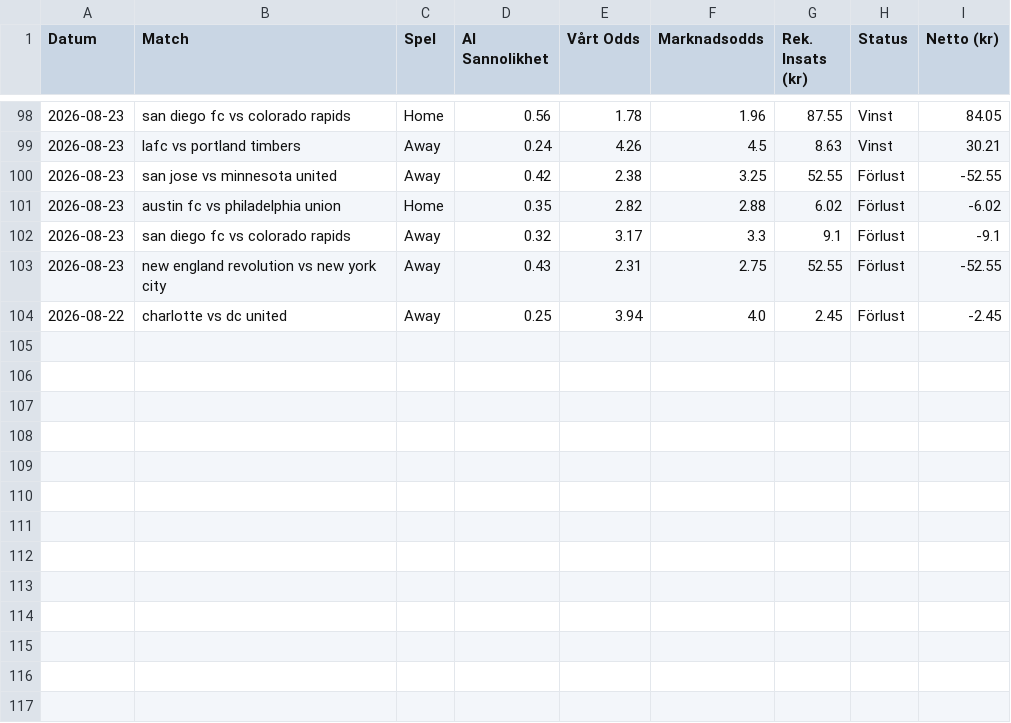
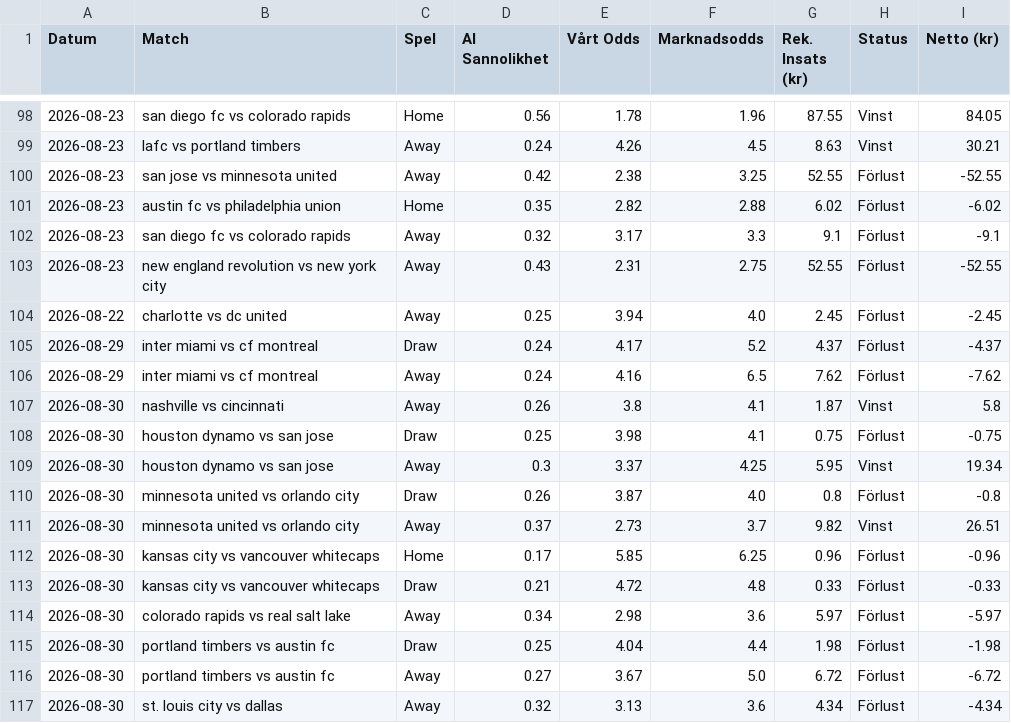
Before and after one commit to bjorndalman/website, a CSV file: data/betting_history.csv, drawn as a sheet; only a part is shown, gaps mark what is left out; the diff names each change by its address in the sheet, - before the commit and + after, or states it on an @@ line.

Commit message:
🏆 Automatisk synk: Ny bot-data och JSON-filer

```diff
--- a/data/betting_history.csv
+++ b/data/betting_history.csv
+row 105: 2026-08-29 | inter miami vs cf montreal | Draw | 0.24 | 4.17 | 5.2 | 4.37 | Förlust | -4.37
+row 106: 2026-08-29 | inter miami vs cf montreal | Away | 0.24 | 4.16 | 6.5 | 7.62 | Förlust | -7.62
+row 107: 2026-08-30 | nashville vs cincinnati | Away | 0.26 | 3.8 | 4.1 | 1.87 | Vinst | 5.8
+row 108: 2026-08-30 | houston dynamo vs san jose | Draw | 0.25 | 3.98 | 4.1 | 0.75 | Förlust | -0.75
+row 109: 2026-08-30 | houston dynamo vs san jose | Away | 0.3 | 3.37 | 4.25 | 5.95 | Vinst | 19.34
+row 110: 2026-08-30 | minnesota united vs orlando city | Draw | 0.26 | 3.87 | 4.0 | 0.8 | Förlust | -0.8
+row 111: 2026-08-30 | minnesota united vs orlando city | Away | 0.37 | 2.73 | 3.7 | 9.82 | Vinst | 26.51
+row 112: 2026-08-30 | kansas city vs vancouver whitecaps | Home | 0.17 | 5.85 | 6.25 | 0.96 | Förlust | -0.96
+row 113: 2026-08-30 | kansas city vs vancouver whitecaps | Draw | 0.21 | 4.72 | 4.8 | 0.33 | Förlust | -0.33
+row 114: 2026-08-30 | colorado rapids vs real salt lake | Away | 0.34 | 2.98 | 3.6 | 5.97 | Förlust | -5.97
+row 115: 2026-08-30 | portland timbers vs austin fc | Draw | 0.25 | 4.04 | 4.4 | 1.98 | Förlust | -1.98
+row 116: 2026-08-30 | portland timbers vs austin fc | Away | 0.27 | 3.67 | 5.0 | 6.72 | Förlust | -6.72
+row 117: 2026-08-30 | st. louis city vs dallas | Away | 0.32 | 3.13 | 3.6 | 4.34 | Förlust | -4.34
```
Also changed, not shown: data/portfolio_summary.csv, 3 other files.
